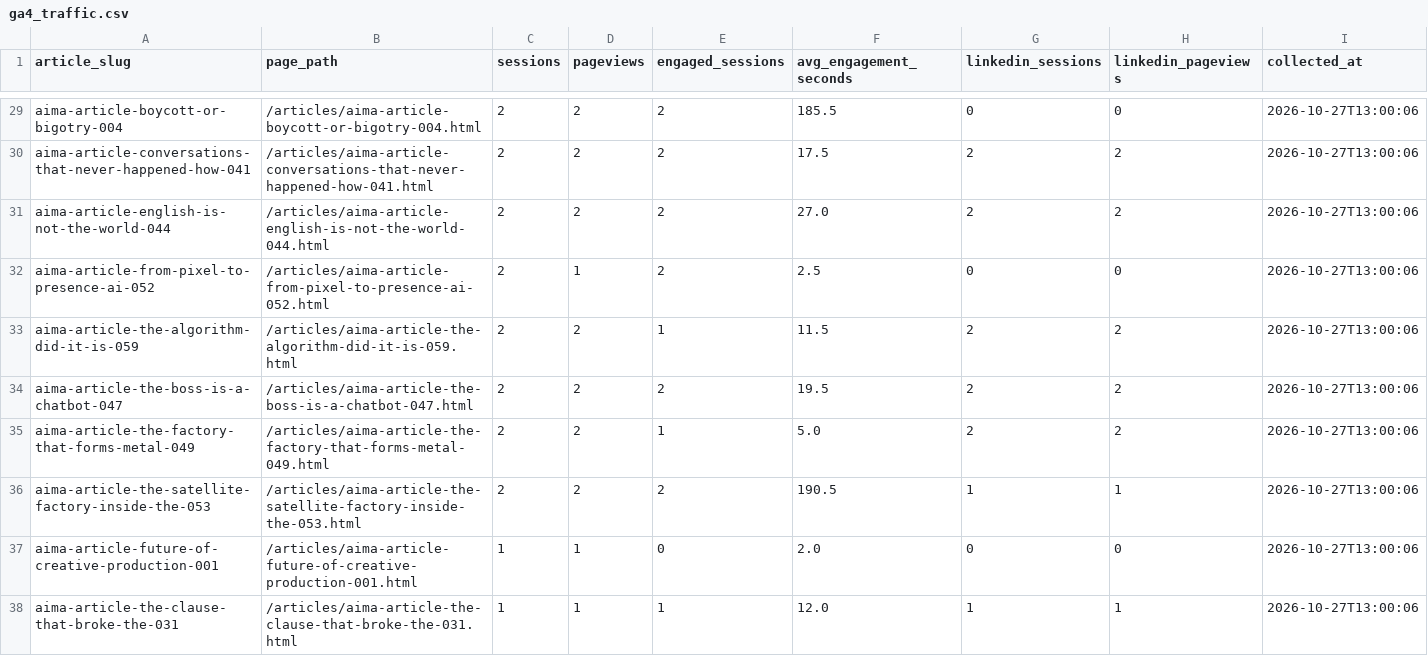
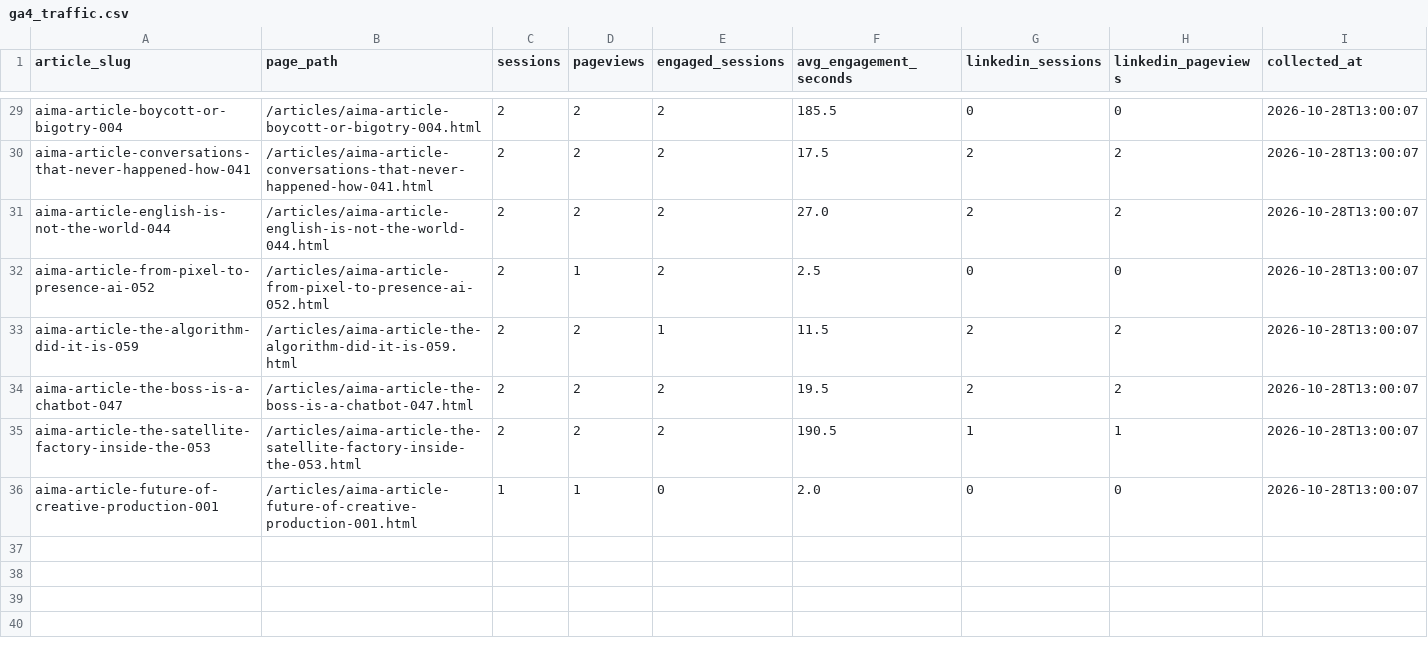
Before and after one commit to joselitosering/aima, a CSV file: linkedin_pipeline/ga4_traffic.csv, drawn as a sheet; only a part is shown, gaps mark what is left out; removed rows and columns are numbered as before the commit, all else as after; the diff covers the shown part only; the diff names each change by its address in the sheet, - before the commit and + after, or states it on an @@ line.

```diff
--- a/linkedin_pipeline/ga4_traffic.csv
+++ b/linkedin_pipeline/ga4_traffic.csv
-I29:I34 (collected_at): 2026-10-27T13:00:06
+I29:I34 (collected_at): 2026-10-28T13:00:07
-row 35: aima-article-the-factory-that-forms-metal-049 | /articles/aima-article-the-factory-that-forms-metal-049.html | 2 | 2 | 1 | 5.0 | 2 | 2 | 2026-10-27T13:00:06
-I35:I36 (collected_at): 2026-10-27T13:00:06
+I35:I36 (collected_at): 2026-10-28T13:00:07
-row 38: aima-article-the-clause-that-broke-the-031 | /articles/aima-article-the-clause-that-broke-the-031.html | 1 | 1 | 1 | 12.0 | 1 | 1 | 2026-10-27T13:00:06
```
Also changed, not shown: 39 edited cells elsewhere in this file.
